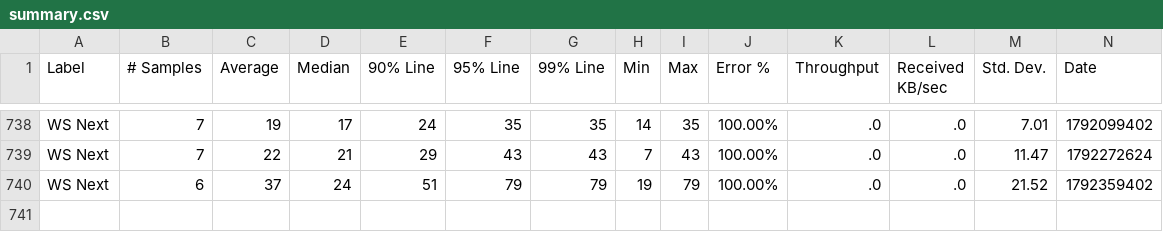
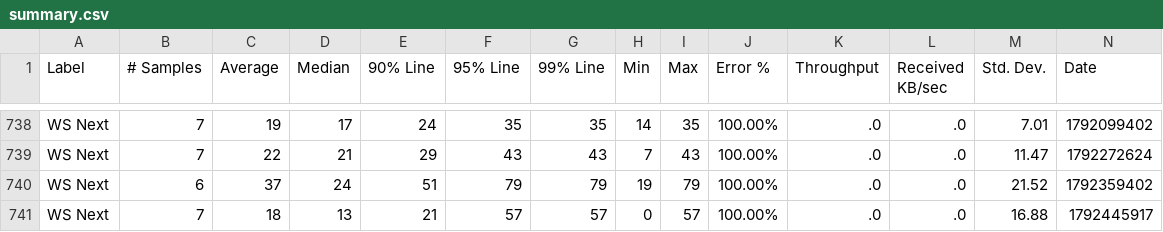
Before and after one commit to ballerina-platform/module-ballerina-graphql, a CSV file: load-tests/book_reviews_subscription/results/summary.csv, drawn as a sheet; only a part is shown, gaps mark what is left out; rows hold the shown columns only; the diff names each change by its address in the sheet, - before the commit and + after, or states it on an @@ line.

Commit message:
Update book_reviews_subscription test results on Mon Oct 19 22:44:34 UTC 2026

```diff
--- a/load-tests/book_reviews_subscription/results/summary.csv
+++ b/load-tests/book_reviews_subscription/results/summary.csv
+row 741: WS Next | 7 | 18 | 13 | 21 | 57 | 57 | 0 | 57 | 100.00% | .0 | .0 | 16.88 | 1792445917
```
